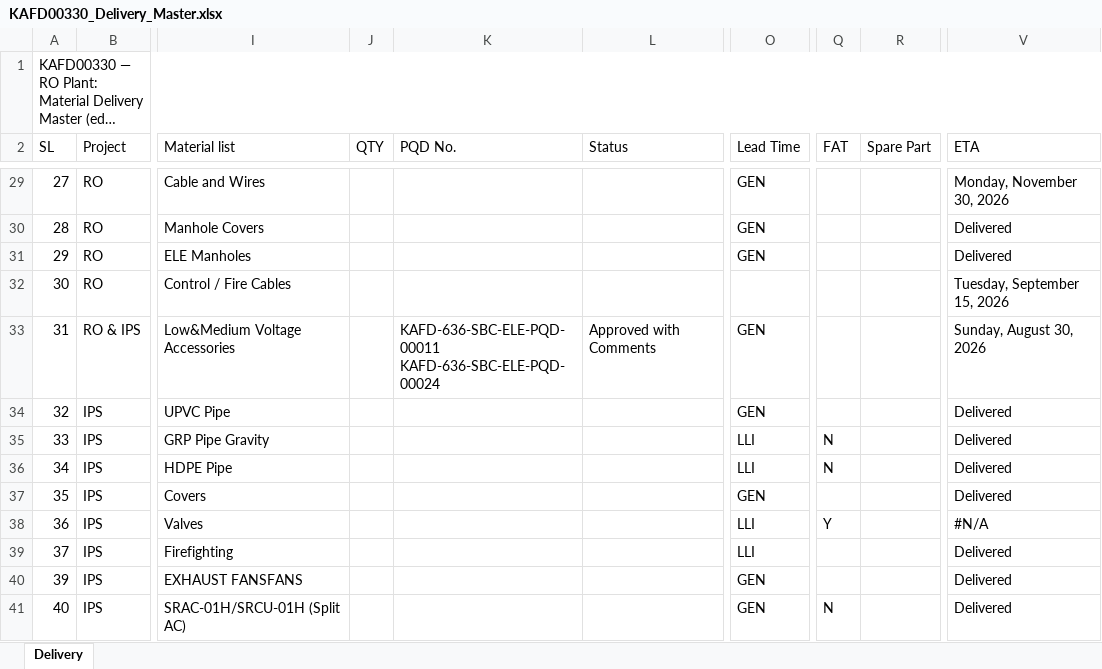
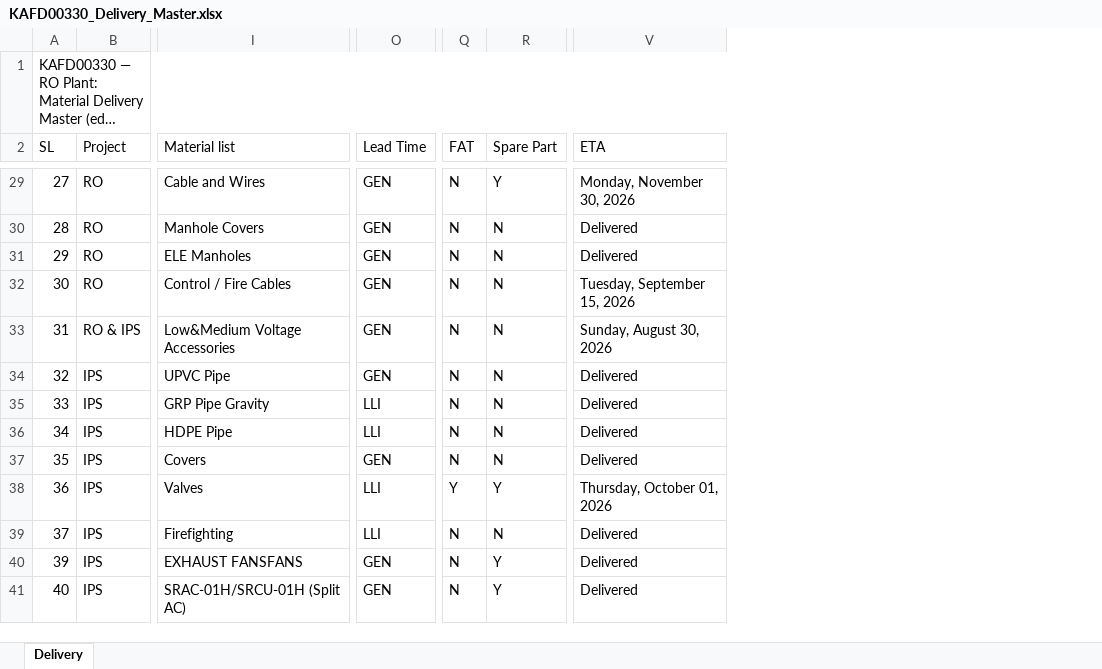
Before and after one commit to mocjaxproject-sudo/RO-Procurement, an Excel workbook: KAFD00330_Delivery_Master.xlsx, sheet Delivery, drawn as a sheet; only a part is shown, gaps mark what is left out; long unchanged cells end in …; values as stored, in another font and other column widths than the file's, no cell formats; ↵ is a line break in a cell; the diff covers the shown part only; the diff names each change by its address in the sheet, - before the commit and + after, or states it on an @@ line.

```diff
--- a/KAFD00330_Delivery_Master.xlsx (sheet Delivery)
+++ b/KAFD00330_Delivery_Master.xlsx (sheet Delivery)
@@ column J (QTY) hidden, empty @@
@@ column K (PQD No.) hidden, row 33: KAFD-636-SBC-ELE-PQD-00011 ↵ KAFD-636-SBC-ELE-PQD-00024 @@
@@ column L (Status) hidden, row 33: Approved with Comments @@
-Q29:Q34 (FAT): (empty)
+Q29:Q34 (FAT): N
-R29 (Spare Part): (empty)
+R29 (Spare Part): Y
-R30:R37 (Spare Part): (empty)
+R30:R37 (Spare Part): N
-O32 (Lead Time): (empty)
+O32 (Lead Time): GEN
-Q37 (FAT): (empty)
+Q37 (FAT): N
-R38 (Spare Part): (empty)
+R38 (Spare Part): Y
-V38 (ETA): #N/A
+V38 (ETA): Thursday, October 01, 2026
-Q39:Q40 (FAT): (empty)
+Q39:Q40 (FAT): N
-R39 (Spare Part): (empty)
+R39 (Spare Part): N
-R40:R41 (Spare Part): (empty)
+R40:R41 (Spare Part): Y
```
Also changed, not shown: 232 edited cells elsewhere in this sheet, cell formats, formulas that keep their value.
